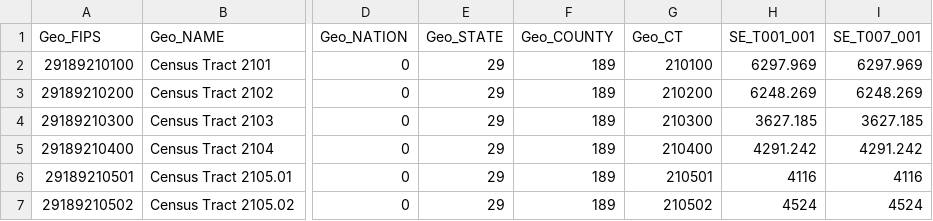
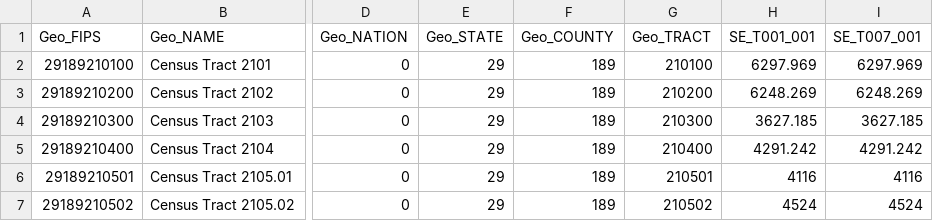
Before and after one commit to z4z/InfovizCensus, a CSV file: data/2000.csv, drawn as a sheet; only a part is shown, gaps mark what is left out; the diff names each change by its address in the sheet, - before the commit and + after, or states it on an @@ line.

Commit message:
made census tract column consistent

```diff
--- a/data/2000.csv
+++ b/data/2000.csv
-G1: Geo_CT
+G1: Geo_TRACT
```
Also changed, not shown: 3 other files.
